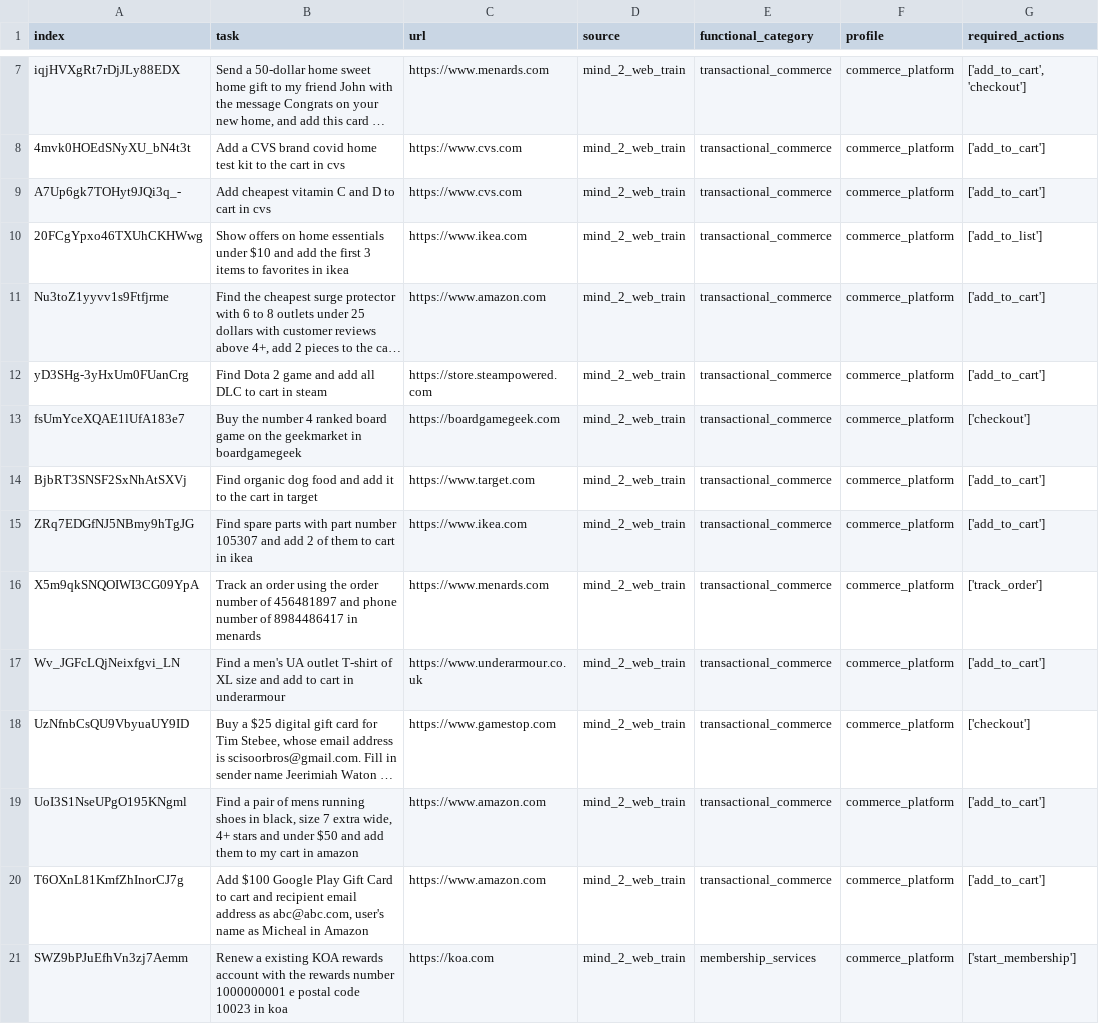
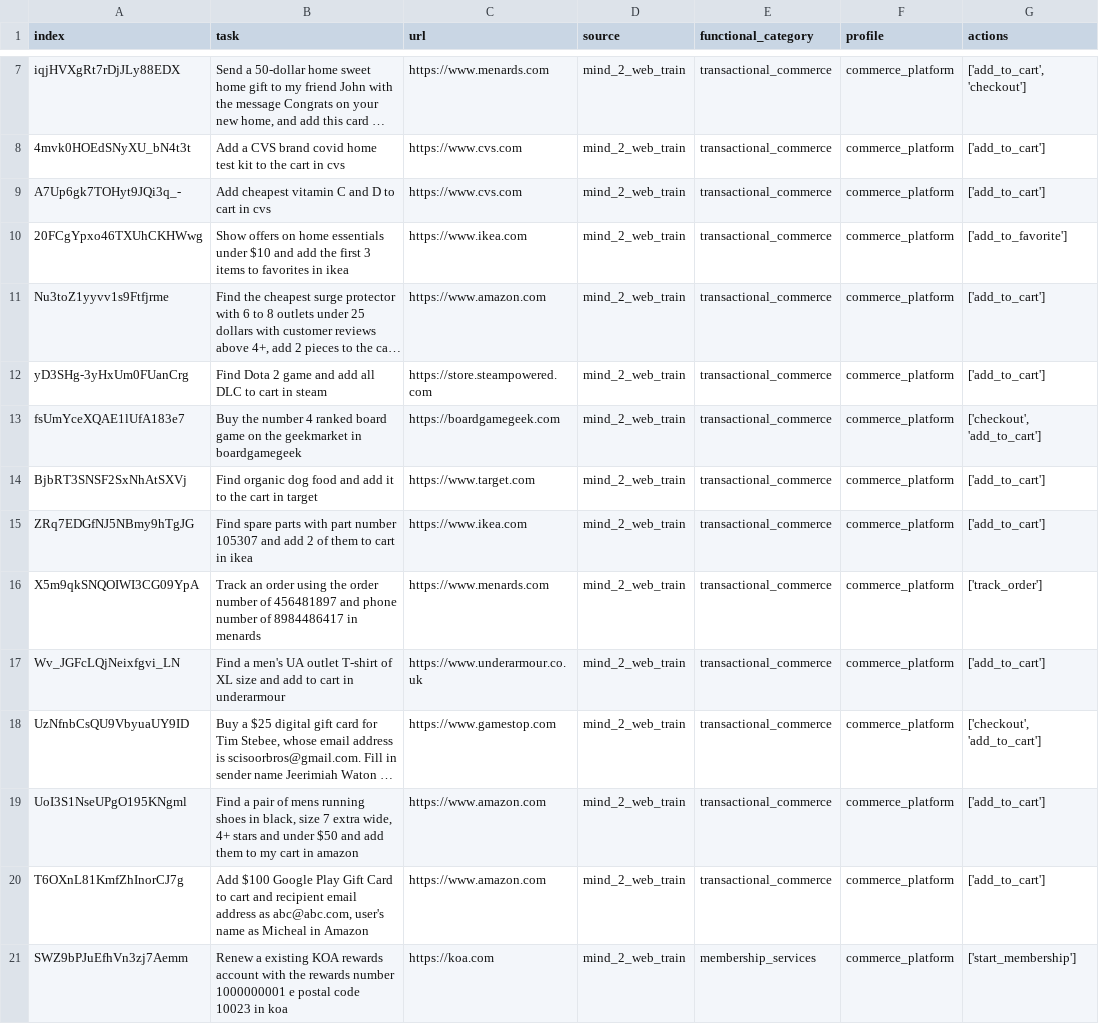
Before and after one commit to cellmate-sandbox/cellmate-benchmark, a CSV file: data/labeled_data/data_commerce_platform_labeled.csv, drawn as a sheet; only a part is shown, gaps mark what is left out; long unchanged cells end in …; the diff covers the shown part only; the diff names each change by its address in the sheet, - before the commit and + after, or states it on an @@ line.

```diff
--- a/data/labeled_data/data_commerce_platform_labeled.csv
+++ b/data/labeled_data/data_commerce_platform_labeled.csv
-G1: required_actions
+G1: actions
-G10 (actions): ['add_to_list']
+G10 (actions): ['add_to_favorite']
-G13 (actions): ['checkout']
+G13 (actions): ['checkout', 'add_to_cart']
-G18 (actions): ['checkout']
+G18 (actions): ['checkout', 'add_to_cart']
```
Also changed, not shown: 2 removed rows and 57 edited cells elsewhere in this file, data/catalogs/action_catalog.csv, data/catalogs/object_catalog.csv, 2 other files.
